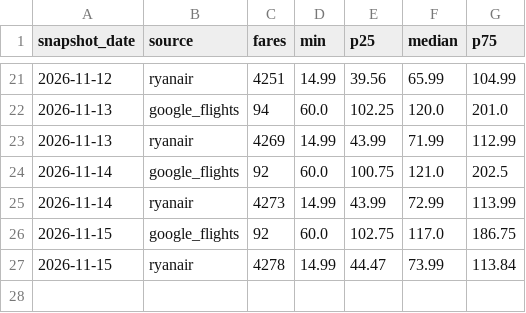
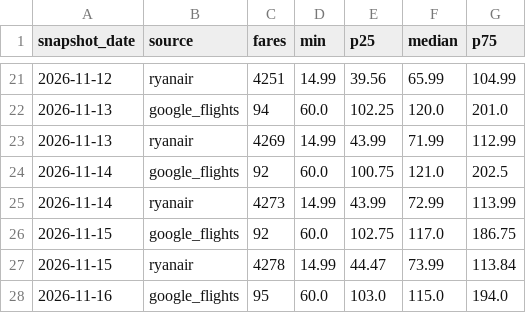
Before and after one commit to bartuturan/germany-flight-fares, a CSV file: data/germany_fares_daily_summary.csv, drawn as a sheet; only a part is shown, gaps mark what is left out.

```diff
--- a/data/germany_fares_daily_summary.csv
+++ b/data/germany_fares_daily_summary.csv
@@ -27 +27,2 @@ snapshot_date,source,fares,min,p25,median,p75
 2026-11-15,ryanair,4278,14.99,44.47,73.99,113.84
+2026-11-16,google_flights,95,60.0,103.0,115.0,194.0
```
Also changed, not shown: data/quality/quality_log.csv, 3 other files.
